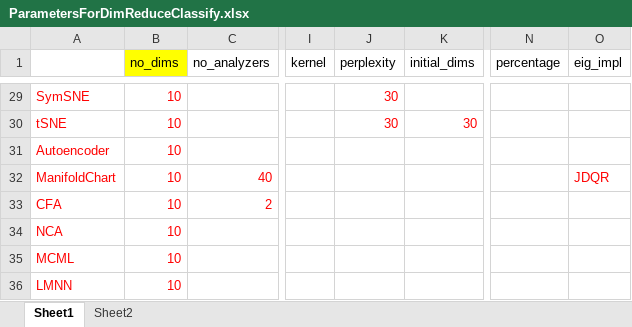
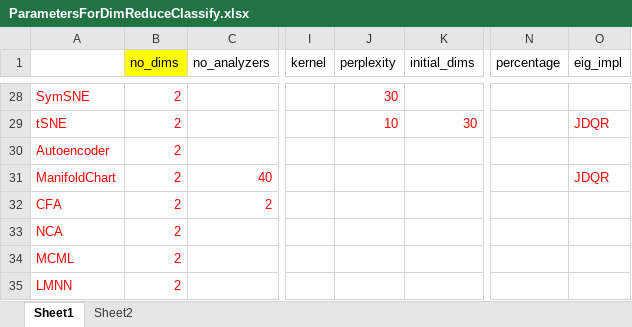
Before and after one commit to narutomst/Matlab-Hyperspectral-Analysis-System, an Excel workbook: ParametersForDimReduceClassify.xlsx, sheet Sheet1, drawn as a sheet; only a part is shown, gaps mark what is left out; values as stored, in another font and other column widths than the file's, no borders; addresses are those after the commit; the diff covers the shown part only; the diff names each change by its address in the sheet, - before the commit and + after, or states it on an @@ line.

```diff
--- a/ParametersForDimReduceClassify.xlsx (sheet Sheet1)
+++ b/ParametersForDimReduceClassify.xlsx (sheet Sheet1)
-B28:B35 (no_dims): 10
+B28:B35 (no_dims): 2
-J29 (perplexity): 30
+J29 (perplexity): 10
-O29 (eig_impl): (empty)
+O29 (eig_impl): JDQR
```
Also changed, not shown: 1 removed row and 27 edited cells elsewhere in this sheet, sheet Sheet2.
